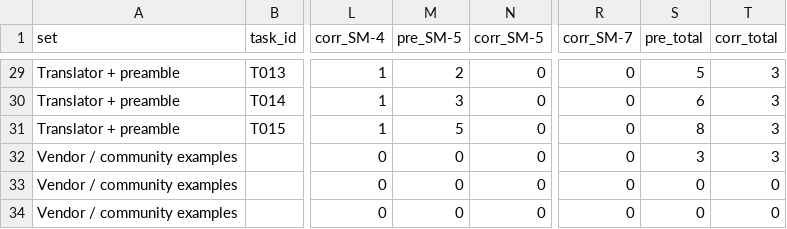
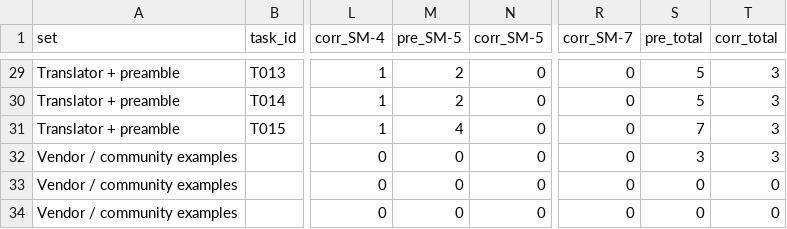
Before and after one commit to dryuemco/industrial_robot_security, a CSV file: paper/tables/comparator_programs.csv, drawn as a sheet; only a part is shown, gaps mark what is left out; the diff covers the shown part only; the diff names each change by its address in the sheet, - before the commit and + after, or states it on an @@ line.

```diff
--- a/paper/tables/comparator_programs.csv
+++ b/paper/tables/comparator_programs.csv
-M30 (pre_SM-5): 3
+M30 (pre_SM-5): 2
-S30 (pre_total): 6
+S30 (pre_total): 5
-M31 (pre_SM-5): 5
+M31 (pre_SM-5): 4
-S31 (pre_total): 8
+S31 (pre_total): 7
```
Also changed, not shown: 28 edited cells elsewhere in this file, paper/tables/comparator_summary.csv, paper/tables/task_table.csv, 27 other files.
